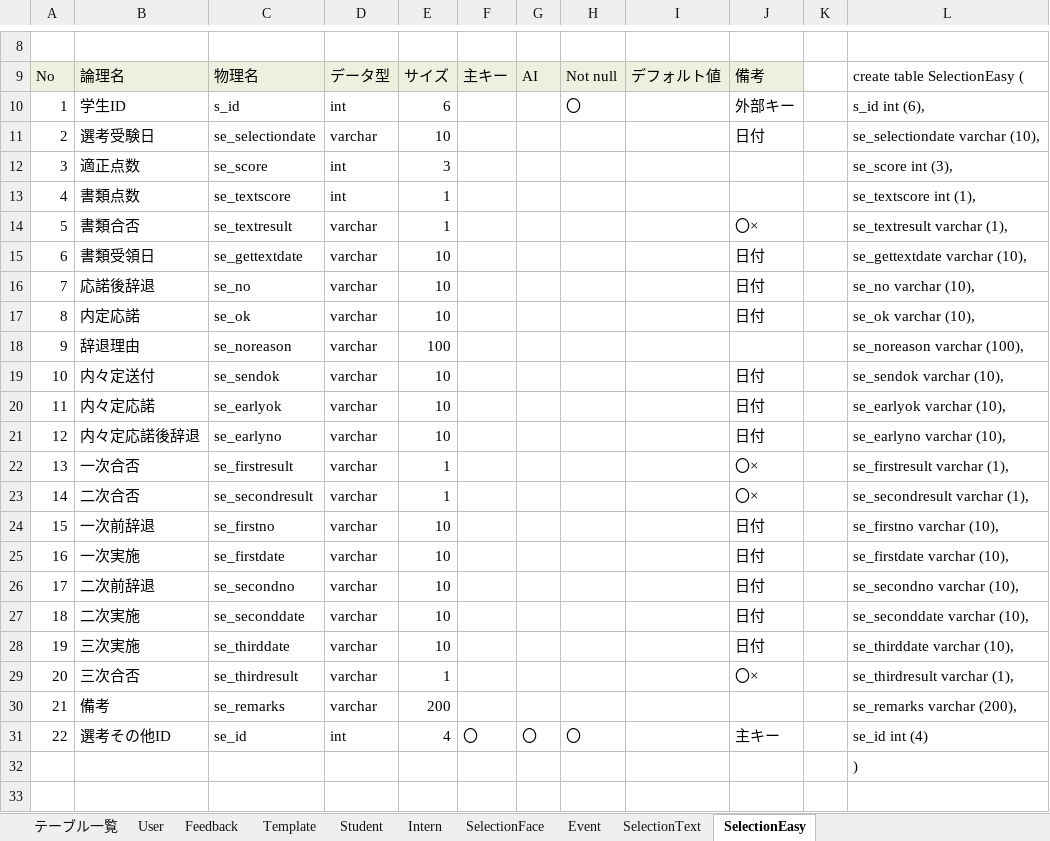
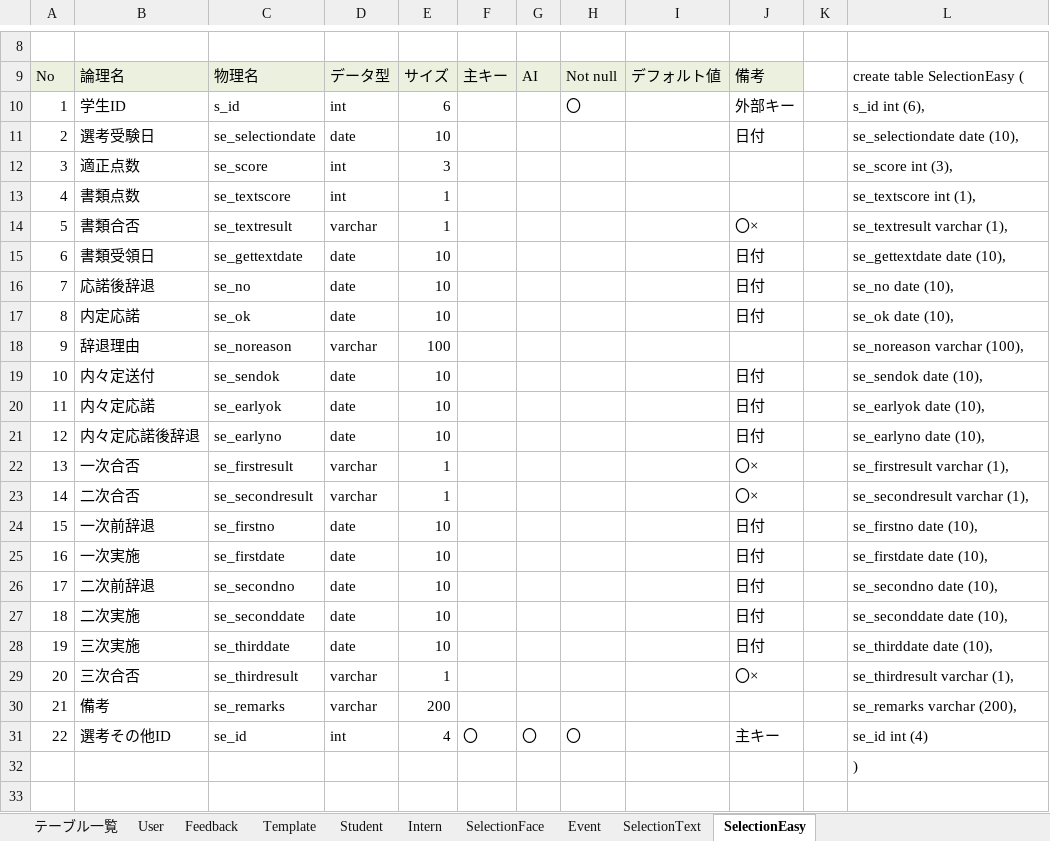
Before and after one commit to DOJO-2021/YSL7, an Excel workbook: DB定義書.xlsx, sheet SelectionEasy, drawn as a sheet; only a part is shown, gaps mark what is left out; values as stored, in another font and other column widths than the file's, no borders; the diff names each change by its address in the sheet, - before the commit and + after, or states it on an @@ line.

Commit message:
DBsyu-sai

```diff
--- a/DB定義書.xlsx (sheet SelectionEasy)
+++ b/DB定義書.xlsx (sheet SelectionEasy)
-D11: varchar
+D11: date
-L11: se_selectiondate varchar (10),
+L11: se_selectiondate date (10),
-D15:D17: varchar
+D15:D17: date
-L15: se_gettextdate varchar (10),
+L15: se_gettextdate date (10),
-L16: se_no varchar (10),
+L16: se_no date (10),
-L17: se_ok varchar (10),
+L17: se_ok date (10),
-D19:D21: varchar
+D19:D21: date
-L19: se_sendok varchar (10),
+L19: se_sendok date (10),
-L20: se_earlyok varchar (10),
+L20: se_earlyok date (10),
-L21: se_earlyno varchar (10),
+L21: se_earlyno date (10),
-D24:D28: varchar
+D24:D28: date
-L24: se_firstno varchar (10),
+L24: se_firstno date (10),
-L25: se_firstdate varchar (10),
+L25: se_firstdate date (10),
-L26: se_secondno varchar (10),
+L26: se_secondno date (10),
-L27: se_seconddate varchar (10),
+L27: se_seconddate date (10),
-L28: se_thirddate varchar (10),
+L28: se_thirddate date (10),
```
Also changed, not shown: sheet SelectionText, sheet SelectionFace, sheet Event, sheet Intern.
